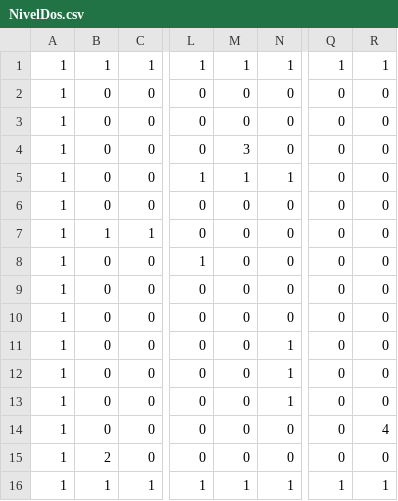
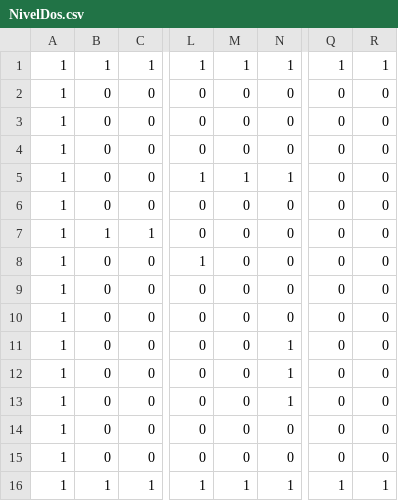
Before and after one commit to anahivasquezp/ProyectoModelamientoBTS, a CSV file: Main/data/NivelDos.csv, drawn as a sheet; only a part is shown, gaps mark what is left out; the diff names each change by its address in the sheet, - before the commit and + after, or states it on an @@ line.

```diff
--- a/Main/data/NivelDos.csv
+++ b/Main/data/NivelDos.csv
-M4: 3
+M4: 0
-R14: 4
+R14: 0
-B15: 2
+B15: 0
```
Also changed, not shown: 6 other files.
